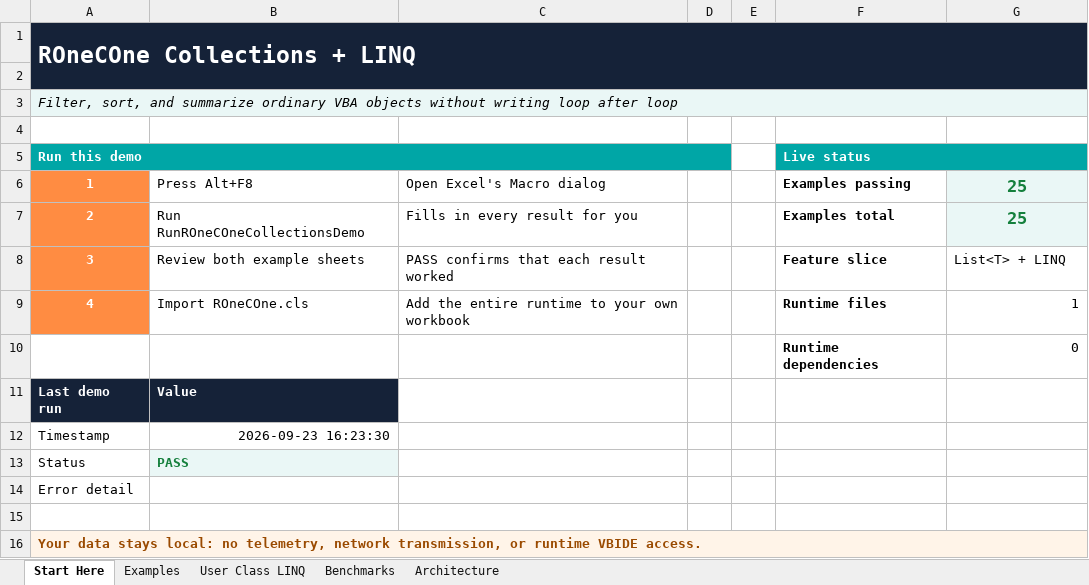
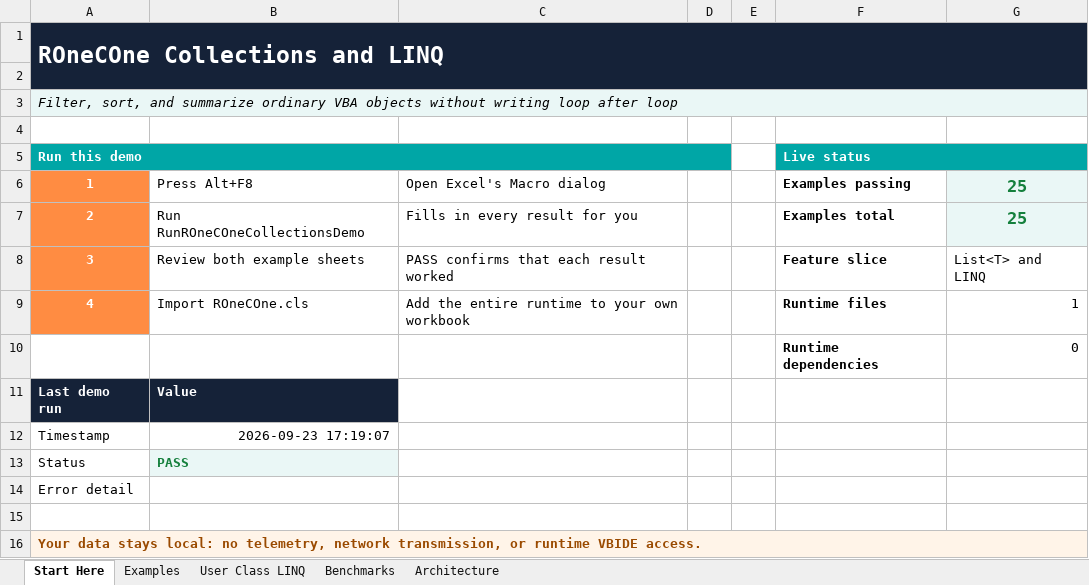
Before and after one commit to WilliamSmithEdward/ROneCOne, an Excel workbook: demo/ROneCOne_Collections_Demo.xlsm, sheet Start Here, drawn as a sheet; values as stored, in another font and other column widths than the file's, no borders; the diff names each change by its address in the sheet, - before the commit and + after, or states it on an @@ line.

```diff
--- a/demo/ROneCOne_Collections_Demo.xlsm (sheet Start Here)
+++ b/demo/ROneCOne_Collections_Demo.xlsm (sheet Start Here)
-A1: ROneCOne Collections + LINQ
+A1: ROneCOne Collections and LINQ
-G8: List<T> + LINQ
+G8: List<T> and LINQ
-B12: 2026-09-23 16:23:30
+B12: 2026-09-23 17:19:07
```
Also changed, not shown: sheet Benchmarks, sheet Examples, demo/ROneCOne_Exceptions_Demo.xlsm, demo/ROneCOne_ListObject_Demo.xlsm, 21 other files.
